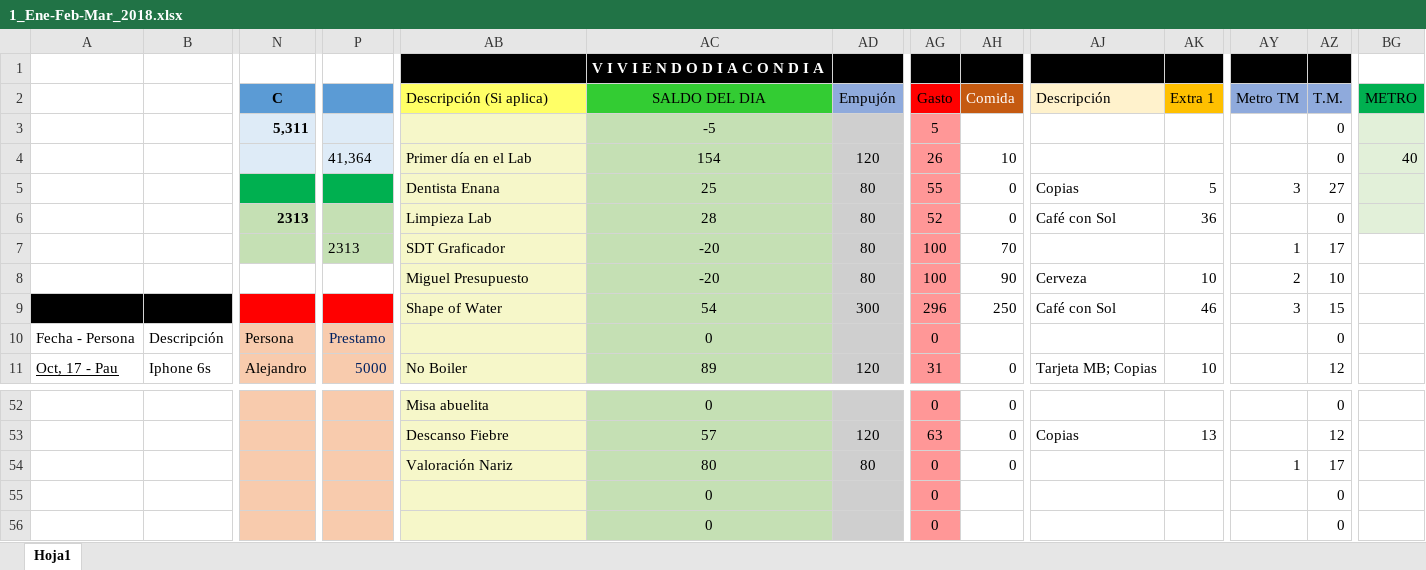
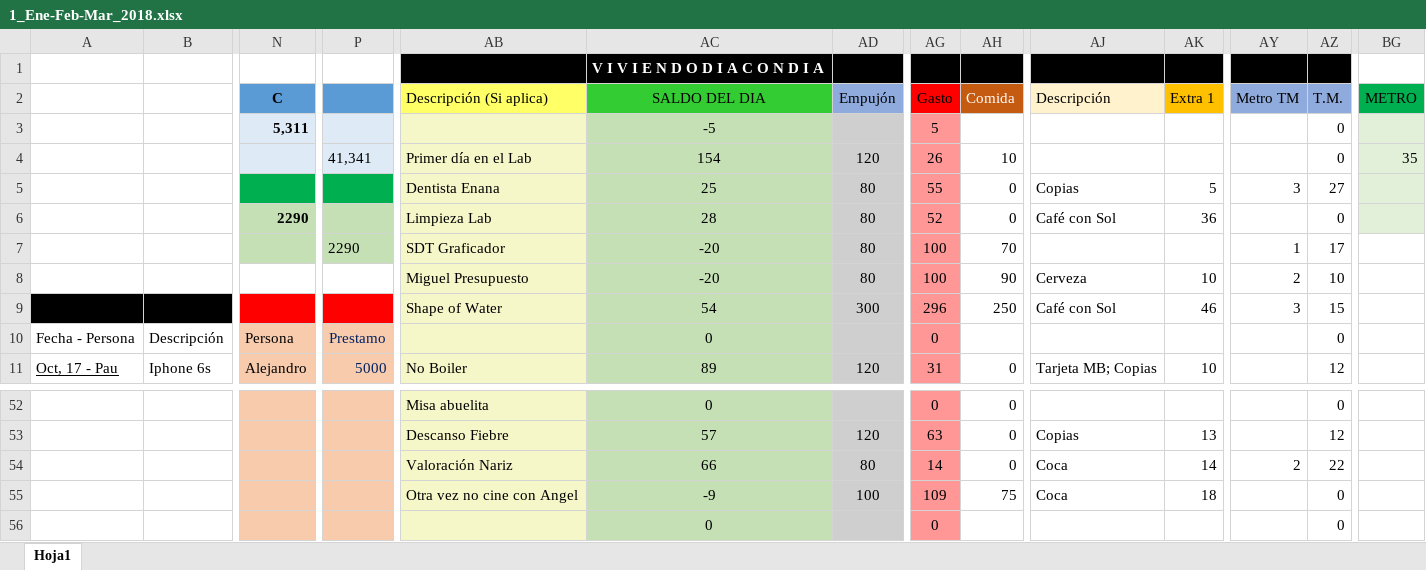
Before and after one commit to Adrifelcha/Adrifelcha, an Excel workbook: Finanzas/1_Ene-Feb-Mar_2018.xlsx, sheet Hoja1, drawn as a sheet; only a part is shown, gaps mark what is left out; values as stored, in another font and other column widths than the file's, no borders; removed rows and columns are numbered as before the commit, all else as after; rows hold the shown columns only; the diff names each change by its address in the sheet, - before the commit and + after, or states it on an @@ line.

```diff
--- a/Finanzas/1_Ene-Feb-Mar_2018.xlsx (sheet Hoja1)
+++ b/Finanzas/1_Ene-Feb-Mar_2018.xlsx (sheet Hoja1)
-P4: 41,364
+P4: 41,341
-BG4 (METRO): 40
+BG4 (METRO): 35
-N6 (C): 2313
+N6 (C): 2290
-P7: 2313
+P7: 2290
-AC54 (SALDO DEL DIA): 80
+AC54 (SALDO DEL DIA): 66
-AG54 (Gasto): 0
+AG54 (Gasto): 14
-AJ54 (Descripción): (empty)
+AJ54 (Descripción): Coca
-AK54 (Extra 1): (empty)
+AK54 (Extra 1): 14
-AY54 (Metro TM): 1
+AY54 (Metro TM): 2
-AZ54 (T.M.): 17
+AZ54 (T.M.): 22
-row 55:  |  |  |  |  | 0 |  | 0 |  |  |  |  | 0
+row 55:  |  |  |  | Otra vez no cine con Angel | -9 | 100 | 109 | 75 | Coca | 18 |  | 0
```
Also changed, not shown: 15 other files.
